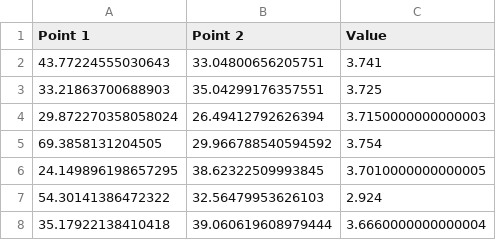
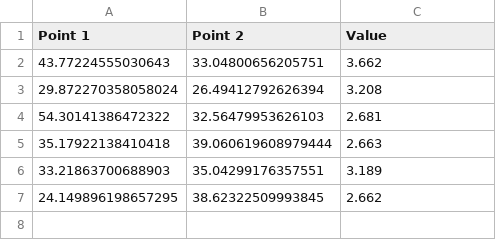
Before and after one commit to maltaweel/ImageComparison, a CSV file: post4th/network_output/centrality.csv, drawn as a sheet.

```diff
--- a/post4th/network_output/centrality.csv
+++ b/post4th/network_output/centrality.csv
@@ -1,8 +1,7 @@
 Point 1,Point 2,Value
-43.77224555030643,33.04800656205751,3.741
-33.21863700688903,35.04299176357551,3.725
-29.872270358058024,26.49412792626394,3.7150000000000003
-69.3858131204505,29.966788540594592,3.754
-24.149896198657295,38.62322509993845,3.7010000000000005
-54.30141386472322,32.56479953626103,2.924
-35.17922138410418,39.060619608979444,3.6660000000000004
+43.77224555030643,33.04800656205751,3.662
+29.872270358058024,26.49412792626394,3.208
+54.30141386472322,32.56479953626103,2.681
+35.17922138410418,39.060619608979444,2.663
+33.21863700688903,35.04299176357551,3.189
+24.149896198657295,38.62322509993845,2.662
```
Also changed, not shown: network_output/centrality.csv, network_output/network.csv, 16 other files.
